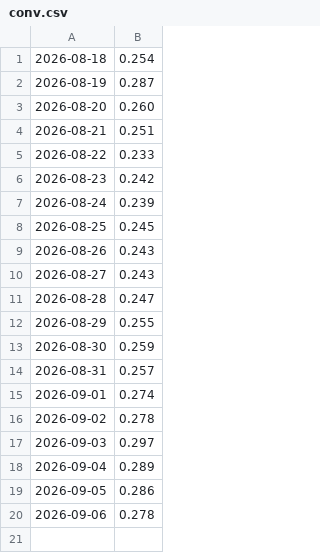
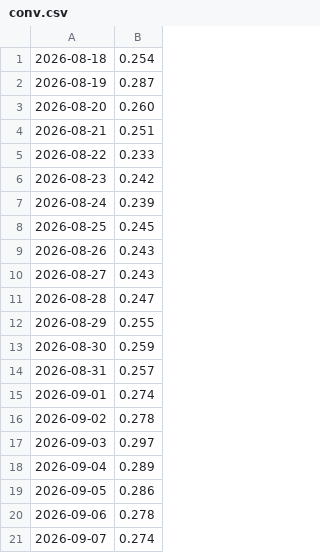
Before and after one commit to ian-sanghyuk-han/batavia-wtl, a CSV file: site/data/history/conv.csv, drawn as a sheet; the diff names each change by its address in the sheet, - before the commit and + after, or states it on an @@ line.

```diff
--- a/site/data/history/conv.csv
+++ b/site/data/history/conv.csv
+row 21: 2026-09-07 | 0.274
```
Also changed, not shown: 6 other files.
